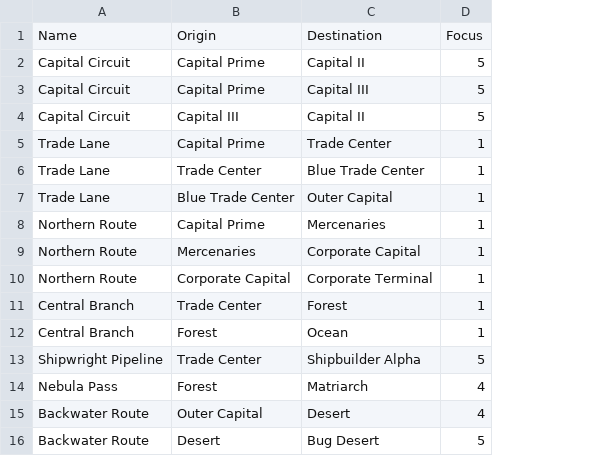
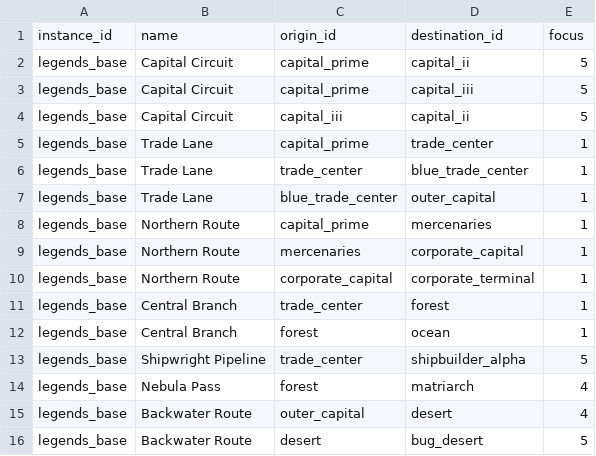
Before and after one commit to outoforbitdev/app-galaxy-map, a CSV file: .local/db/spacelanes.csv, drawn as a sheet; removed rows and columns are numbered as before the commit, all else as after; the diff names each change by its address in the sheet, - before the commit and + after, or states it on an @@ line.

```diff
--- a/.local/db/spacelanes.csv
+++ b/.local/db/spacelanes.csv
+column A, rows 2-16: all legends_base
-column B, rows 2-16: Capital Prime | Capital Prime | Capital III | Capital Prime | Trade Center | Blue Trade Center | Capital Prime | Mercenaries | Corporate Capital | Trade Center | Forest | Trade Center | Forest | Outer Capital | Desert
-column C, rows 2-16: Capital II | Capital III | Capital II | Trade Center | Blue Trade Center | Outer Capital | Mercenaries | Corporate Capital | Corporate Terminal | Forest | Ocean | Shipbuilder Alpha | Matriarch | Desert | Bug Desert
+column C, rows 2-16: capital_prime | capital_prime | capital_iii | capital_prime | trade_center | blue_trade_center | capital_prime | mercenaries | corporate_capital | trade_center | forest | trade_center | forest | outer_capital | desert
+column D, rows 2-16: capital_ii | capital_iii | capital_ii | trade_center | blue_trade_center | outer_capital | mercenaries | corporate_capital | corporate_terminal | forest | ocean | shipbuilder_alpha | matriarch | desert | bug_desert
-row 1: Name | Origin | Destination | Focus
+row 1: instance_id | name | origin_id | destination_id | focus
```
Also changed, not shown: .local/db/planet-governments.csv, .local/db/planets.csv, 18 other files.
